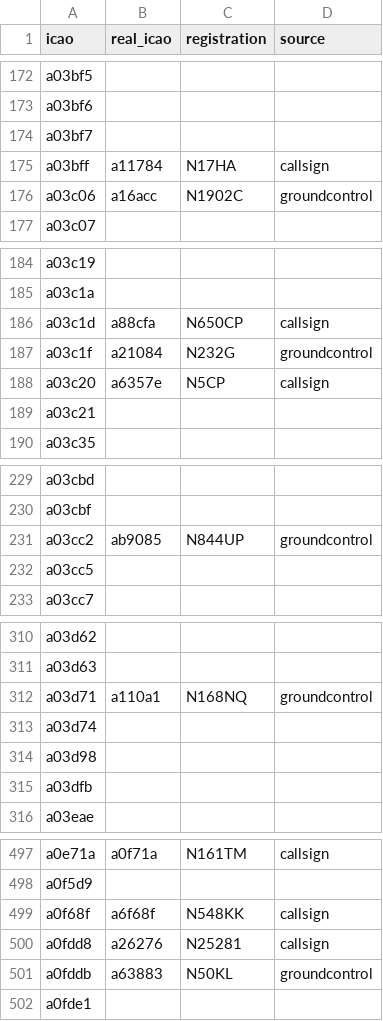
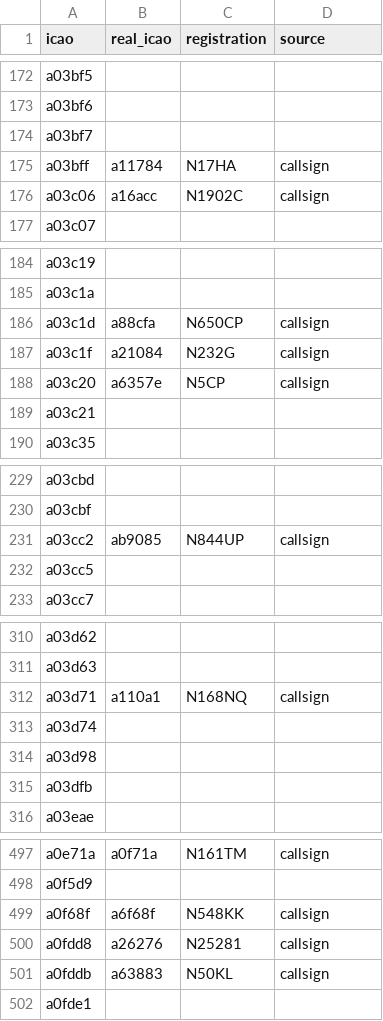
Before and after one commit to PlaneQuery/planequery-data, a CSV file: resources/pia/pia_mappings.csv, drawn as a sheet; only a part is shown, gaps mark what is left out; the diff covers the shown part only.

Commit message:
update pia_mappings source, update source order

```diff
--- a/resources/pia/pia_mappings.csv
+++ b/resources/pia/pia_mappings.csv
@@ -175,3 +175,3 @@ a03bf7,,,
 a03bff,a11784,N17HA,callsign
-a03c06,a16acc,N1902C,groundcontrol
+a03c06,a16acc,N1902C,callsign
 a03c07,,,
@@ -186,3 +186,3 @@ a03c1a,,,
 a03c1d,a88cfa,N650CP,callsign
-a03c1f,a21084,N232G,groundcontrol
+a03c1f,a21084,N232G,callsign
 a03c20,a6357e,N5CP,callsign
@@ -230,3 +230,3 @@ a03cbd,,,
 a03cbf,,,
-a03cc2,ab9085,N844UP,groundcontrol
+a03cc2,ab9085,N844UP,callsign
 a03cc5,,,
@@ -311,3 +311,3 @@ a03d62,,,
 a03d63,,,
-a03d71,a110a1,N168NQ,groundcontrol
+a03d71,a110a1,N168NQ,callsign
 a03d74,,,
@@ -500,3 +500,3 @@ a0f68f,a6f68f,N548KK,callsign
 a0fdd8,a26276,N25281,callsign
-a0fddb,a63883,N50KL,groundcontrol
+a0fddb,a63883,N50KL,callsign
 a0fde1,,,
```
Also changed, not shown: 27 edited cells elsewhere in this file, 1 other file.
